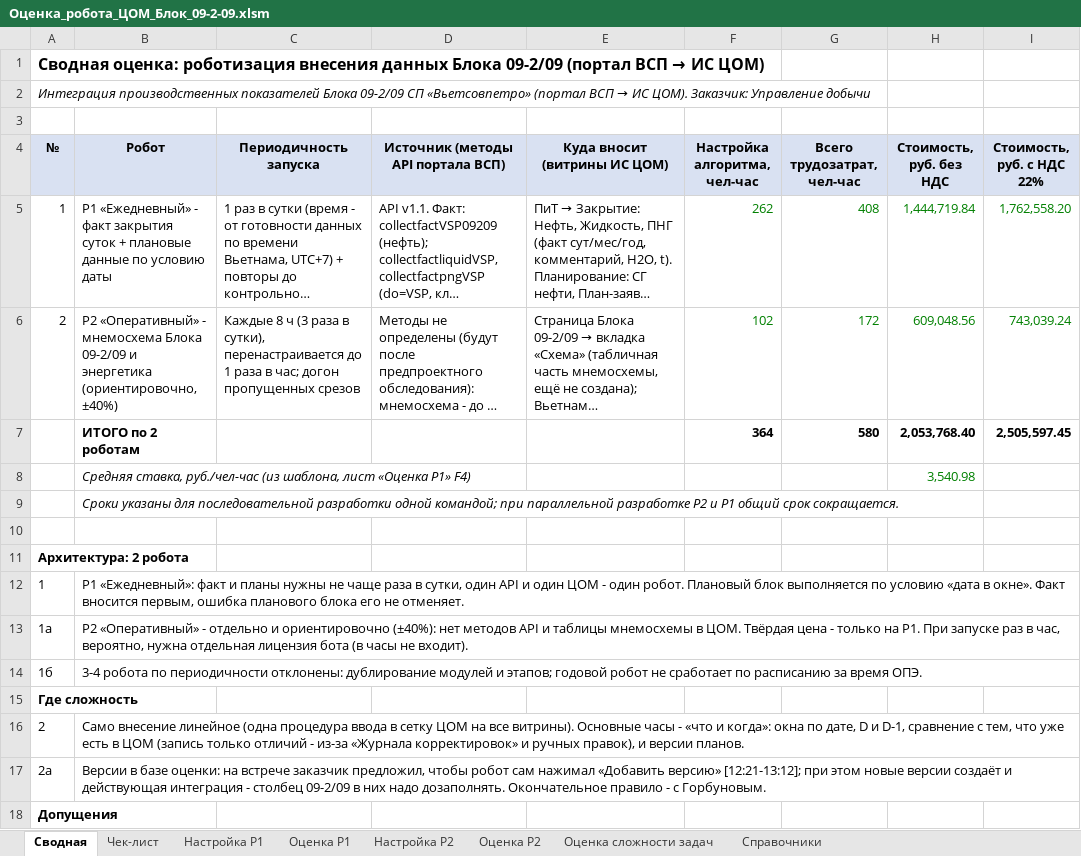
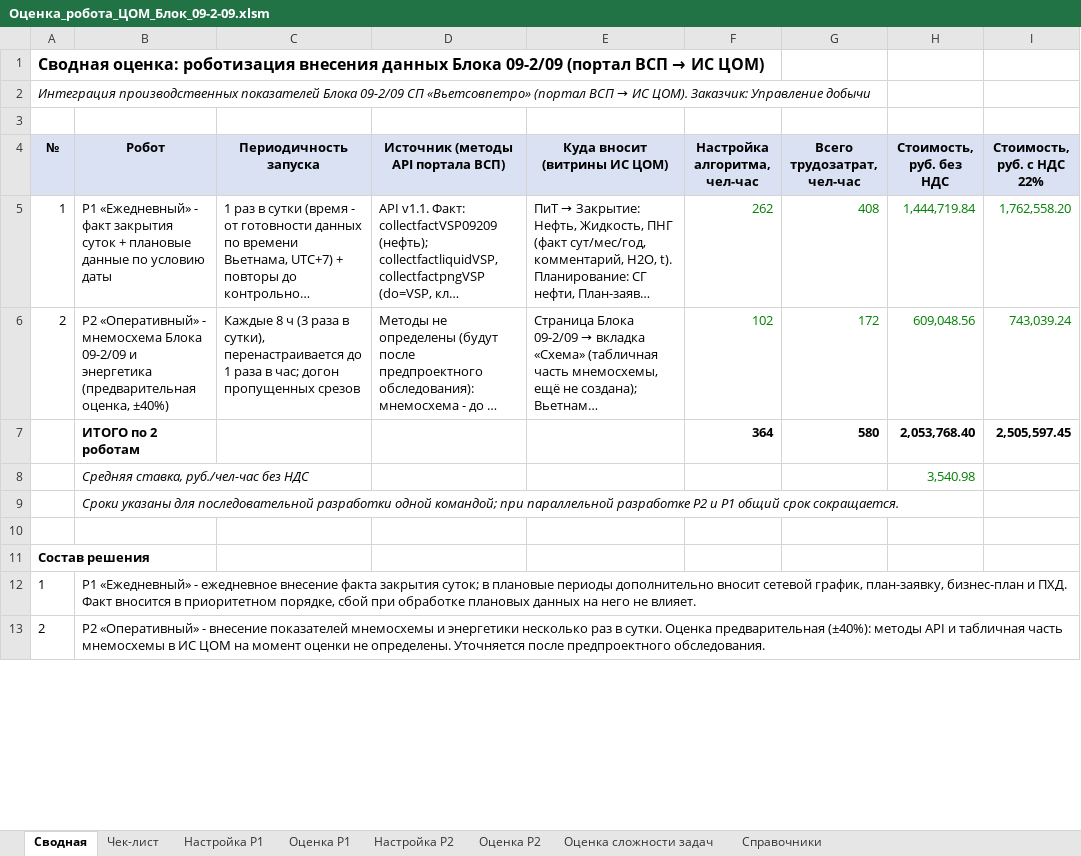
Before and after one commit to Lvtolvee/-trsh, an Excel workbook: ocenka_09-2-09/Оценка_робота_ЦОМ_Блок_09-2-09.xlsm, sheet Сводная, drawn as a sheet; only a part is shown; long unchanged cells end in …; values as stored, in another font and other column widths than the file's, no borders; removed rows and columns are numbered as before the commit, all else as after; rows hold the shown columns only; the diff covers the shown part only; the diff names each change by its address in the sheet, - before the commit and + after, or states it on an @@ line.

```diff
--- a/ocenka_09-2-09/Оценка_робота_ЦОМ_Блок_09-2-09.xlsm (sheet Сводная)
+++ b/ocenka_09-2-09/Оценка_робота_ЦОМ_Блок_09-2-09.xlsm (sheet Сводная)
-B6 (Робот): …и энергетика (ориентировочно, ±40%)
+B6 (Робот): …и энергетика (предварительная оценка, ±40%)
-B8 (Робот): …ставка, руб./чел-час (из шаблона, лист «Оценка Р1» F4)
+B8 (Робот): …ставка, руб./чел-час без НДС
-A11 (№): Архитектура: 2 робота
+A11 (№): Состав решения
-B12 (Робот): Р1 «Ежедневный»: факт и планы нужны не чаще раза в сутки, один API и один ЦОМ - один робот. Плановый блок выполняется по условию «дата в окне». Факт вносится первым, ошибка планового блока его не отменяет.
+B12 (Робот): Р1 «Ежедневный» - ежедневное внесение факта закрытия суток; в плановые периоды дополнительно вносит сетевой график, план-заявку, бизнес-план и ПХД. Факт вносится в приоритетном порядке, сбой при обработке плановых данных на него не влияет.
-row 13: 1а | Р2 «Оперативный» - отдельно и ориентировочно (±40%): нет методов API и таблицы мнемосхемы в ЦОМ. Твёрдая цена - только на Р1. При запуске раз в час, вероятно, нужна отдельная лицензия бота (в часы не входит).
-row 14: 1б | 3-4 робота по периодичности отклонены: дублирование модулей и этапов; годовой робот не сработает по расписанию за время ОПЭ.
-row 15: Где сложность
-B13 (Робот): Само внесение линейное (одна процедура ввода в сетку ЦОМ на все витрины). Основные часы - «что и когда»: окна по дате, D и D-1, сравнение с тем, что уже есть в ЦОМ (запись только отличий - из-за «Журнала корректировок» и ручных правок), и версии планов.
+B13 (Робот): Р2 «Оперативный» - внесение показателей мнемосхемы и энергетики несколько раз в сутки. Оценка предварительная (±40%): методы API и табличная часть мнемосхемы в ИС ЦОМ на момент оценки не определены. Уточняется после предпроектного обследования.
-row 17: 2а | Версии в базе оценки: на встрече заказчик предложил, чтобы робот сам нажимал «Добавить версию» [12:21-13:12]; при этом новые версии создаёт и действующая интеграция - столбец 09-2/09 в них надо дозаполнять. Окончательное правило - с Горбуновым.
-row 18: Допущения
```
Also changed, not shown: 2 added rows, 5 removed rows and 10 edited cells elsewhere in this sheet, sheet Чек-лист, sheet Оценка Р1, sheet Настройка Р1, sheet Оценка Р2, sheet Настройка Р2, 1 other file.
